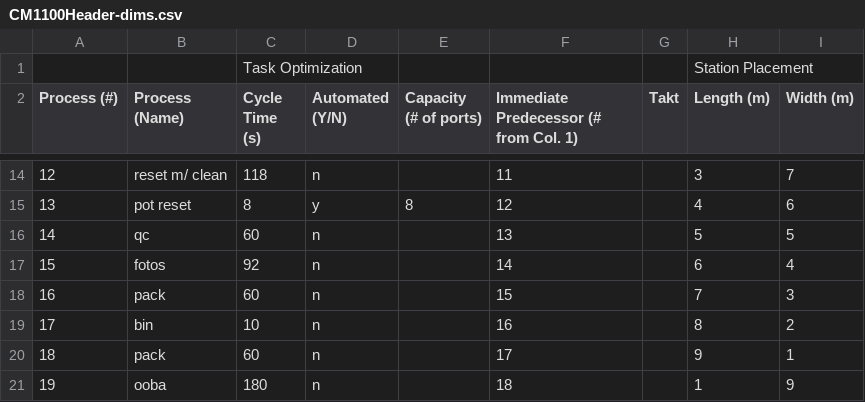
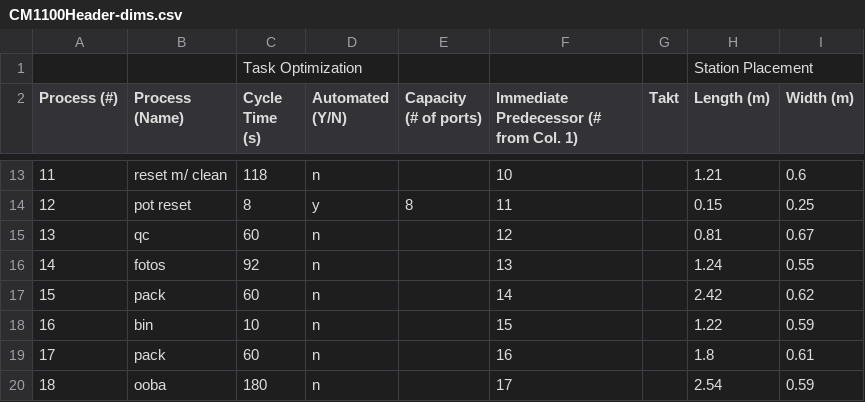
Before and after one commit to sblankley/global-clinic-2020, a CSV file: CM1100Header-dims.csv, drawn as a sheet; only a part is shown, gaps mark what is left out; addresses are those after the commit; the diff covers the shown part only; the diff names each change by its address in the sheet, - before the commit and + after, or states it on an @@ line.

```diff
--- a/CM1100Header-dims.csv
+++ b/CM1100Header-dims.csv
@@ column A (Process (#)) renumbered from row 5 down @@
-F13: 11
+F13: 10
-H13 (Length (m)): 3
+H13 (Length (m)): 1.21
-I13 (Width (m)): 7
+I13 (Width (m)): 0.6
-F14: 12
+F14: 11
-H14 (Length (m)): 4
+H14 (Length (m)): 0.15
-I14 (Width (m)): 6
+I14 (Width (m)): 0.25
-F15: 13
+F15: 12
-H15 (Length (m)): 5
+H15 (Length (m)): 0.81
-I15 (Width (m)): 5
+I15 (Width (m)): 0.67
-F16: 14
+F16: 13
-H16 (Length (m)): 6
+H16 (Length (m)): 1.24
-I16 (Width (m)): 4
+I16 (Width (m)): 0.55
-F17: 15
+F17: 14
-H17 (Length (m)): 7
+H17 (Length (m)): 2.42
-I17 (Width (m)): 3
+I17 (Width (m)): 0.62
-F18: 16
+F18: 15
-H18 (Length (m)): 8
+H18 (Length (m)): 1.22
-I18 (Width (m)): 2
+I18 (Width (m)): 0.59
-F19: 17
+F19: 16
-H19 (Length (m)): 9
+H19 (Length (m)): 1.8
-I19 (Width (m)): 1
+I19 (Width (m)): 0.61
-F20: 18
+F20: 17
-H20 (Length (m)): 1
+H20 (Length (m)): 2.54
-I20 (Width (m)): 9
+I20 (Width (m)): 0.59
```
Also changed, not shown: 1 removed row and 28 edited cells elsewhere in this file, pLineOpt.csv, 3 other files.
